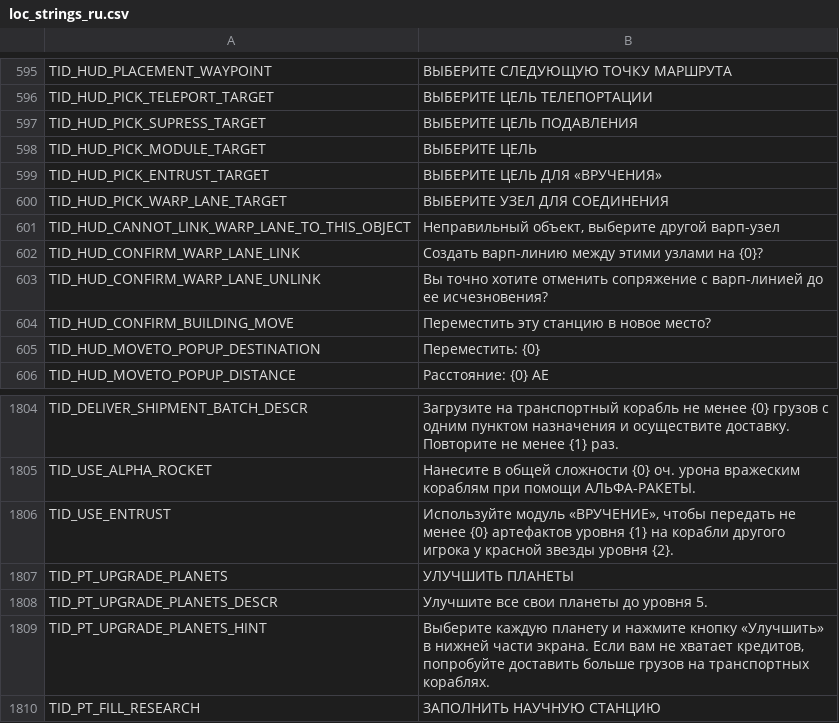
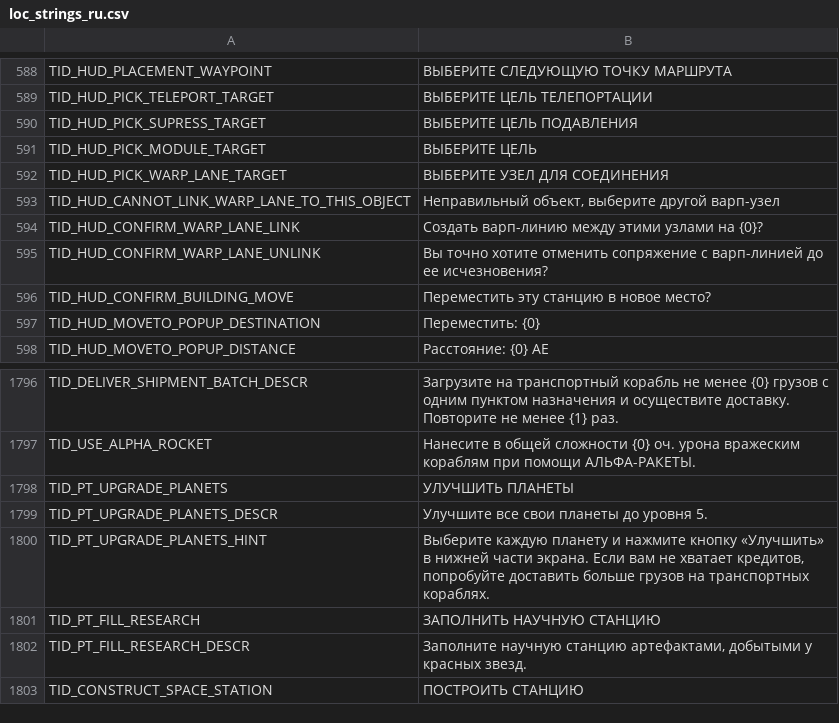
Before and after one commit to userXinos/HadesSpace, a CSV file: parser/raw/Nebula/loc_strings/loc_strings_ru.csv, drawn as a sheet; only a part is shown, gaps mark what is left out; the shorter side is filled out with more unchanged rows; removed rows and columns are numbered as before the commit, all else as after; the diff covers the shown part only; the diff names each change by its address in the sheet, - before the commit and + after, or states it on an @@ line.

```diff
--- a/parser/raw/Nebula/loc_strings/loc_strings_ru.csv
+++ b/parser/raw/Nebula/loc_strings/loc_strings_ru.csv
-row 599: TID_HUD_PICK_ENTRUST_TARGET | ВЫБЕРИТЕ ЦЕЛЬ ДЛЯ «ВРУЧЕНИЯ»
-row 1806: TID_USE_ENTRUST | Используйте модуль «ВРУЧЕНИЕ», чтобы передать не менее {0} артефактов уровня {1} на корабли другого игрока у красной звезды уровня {2}.
```
Also changed, not shown: 1 added row, 8 removed rows and 1 edited cell elsewhere in this file, parser/raw/Nebula/capital_ships.csv, parser/raw/Nebula/loc_strings/loc_strings_de.csv, 39 other files.
